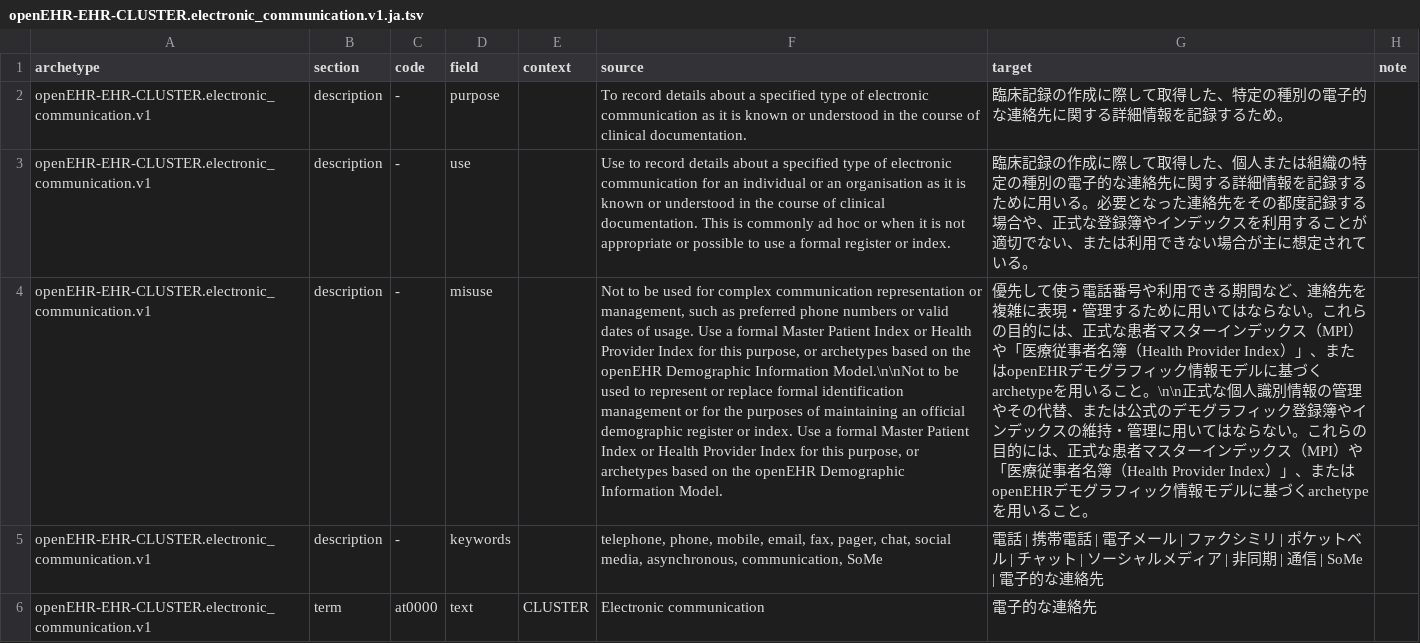
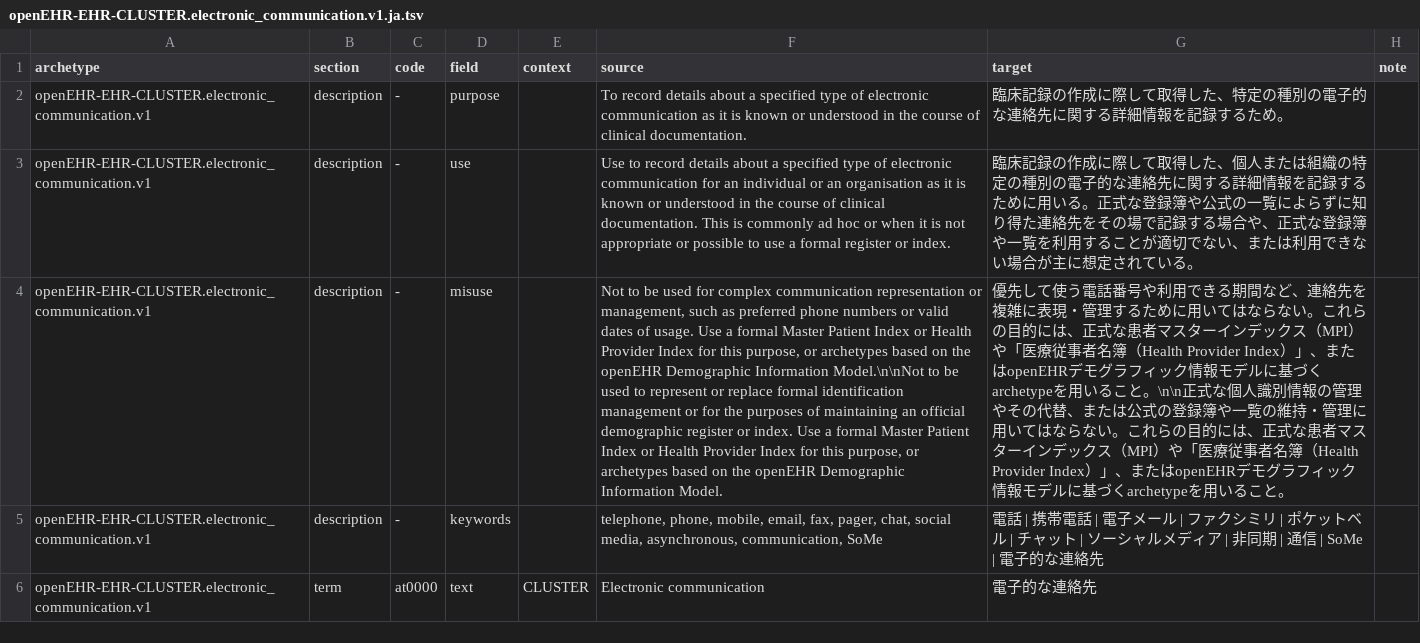
Before and after one commit to skoba/openehr-japanese-translation, a TSV file: archetypes/openEHR-EHR-CLUSTER.electronic_communication.v1/work/openEHR-EHR-CLUSTER.electronic_communication.v1.ja.tsv, drawn as a sheet; only a part is shown; the diff names each change by its address in the sheet, - before the commit and + after, or states it on an @@ line.

```diff
--- a/archetypes/openEHR-EHR-CLUSTER.electronic_communication.v1/work/openEHR-EHR-CLUSTER.electronic_communication.v1.ja.tsv
+++ b/archetypes/openEHR-EHR-CLUSTER.electronic_communication.v1/work/openEHR-EHR-CLUSTER.electronic_communication.v1.ja.tsv
-G3 (target): …用いる。必要となった連絡先をその都度記録する場合や、正式な登録簿やインデックスを利用す…
+G3 (target): …用いる。正式な登録簿や公式の一覧によらずに知り得た連絡先をその場で記録する場合や、正式な登録簿や一覧を利用す…
-G4 (target): …は公式のデモグラフィック登録簿やインデックスの維持・…
+G4 (target): …は公式の登録簿や一覧の維持・…
```
Also changed, not shown: archetypes/openEHR-EHR-CLUSTER.address.v1/work/openEHR-EHR-CLUSTER.address.v1.ja.tsv, archetypes/openEHR-EHR-CLUSTER.media_file.v1/work/openEHR-EHR-CLUSTER.media_file.v1.ja.tsv, 14 other files.
